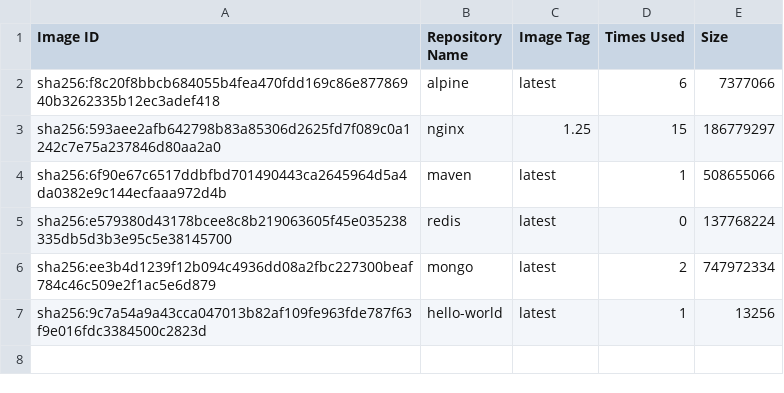
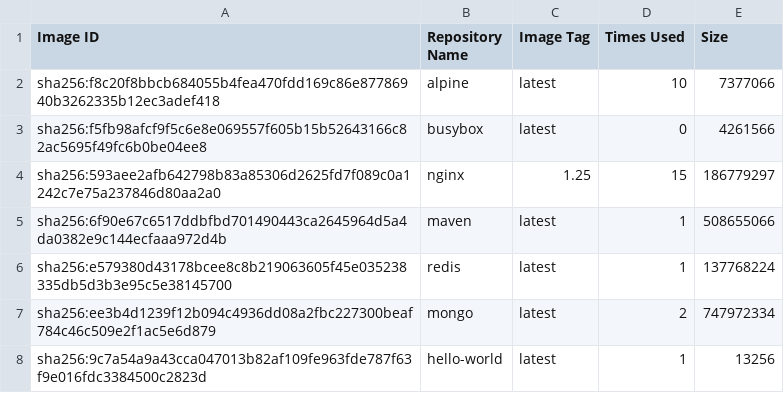
Before and after one commit to konstantopoulosk/MavenDocker-NullProject, a CSV file: images.csv, drawn as a sheet.

```diff
--- a/images.csv
+++ b/images.csv
@@ -1,6 +1,7 @@
 "Image ID","Repository Name","Image Tag","Times Used","Size"
-"sha256:f8c20f8bbcb684055b4fea470fdd169c86e87786940b3262335b12ec3adef418","alpine","latest","6","7377066"
+"sha256:f8c20f8bbcb684055b4fea470fdd169c86e87786940b3262335b12ec3adef418","alpine","latest","10","7377066"
+"sha256:f5fb98afcf9f5c6e8e069557f605b15b52643166c82ac5695f49fc6b0be04ee8","busybox","latest","0","4261566"
 "sha256:593aee2afb642798b83a85306d2625fd7f089c0a1242c7e75a237846d80aa2a0","nginx","1.25","15","186779297"
 "sha256:6f90e67c6517ddbfbd701490443ca2645964d5a4da0382e9c144ecfaaa972d4b","maven","latest","1","508655066"
-"sha256:e579380d43178bcee8c8b219063605f45e035238335db5d3b3e95c5e38145700","redis","latest","0","137768224"
+"sha256:e579380d43178bcee8c8b219063605f45e035238335db5d3b3e95c5e38145700","redis","latest","1","137768224"
 "sha256:ee3b4d1239f12b094c4936dd08a2fbc227300beaf784c46c509e2f1ac5e6d879","mongo","latest","2","747972334"
```
Also changed, not shown: containers.csv, 2 other files.
